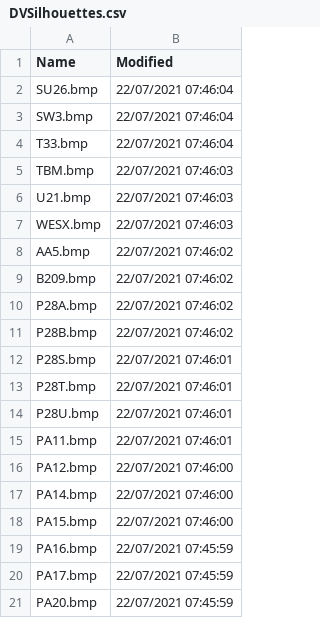
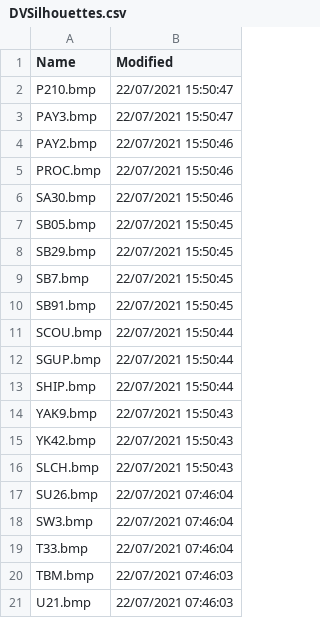
Before and after one commit to classicvalues/VRSOperatorFlags, a CSV file: DVSilhouettes.csv, drawn as a sheet; only a part is shown; the shorter side is filled out with more unchanged rows; the diff names each change by its address in the sheet, - before the commit and + after, or states it on an @@ line.

```diff
--- a/DVSilhouettes.csv
+++ b/DVSilhouettes.csv
+row 2: P210.bmp | 22/07/2021 15:50:47
+row 3: PAY3.bmp | 22/07/2021 15:50:47
+row 4: PAY2.bmp | 22/07/2021 15:50:46
+row 5: PROC.bmp | 22/07/2021 15:50:46
+row 6: SA30.bmp | 22/07/2021 15:50:46
+row 7: SB05.bmp | 22/07/2021 15:50:45
+row 8: SB29.bmp | 22/07/2021 15:50:45
+row 9: SB7.bmp | 22/07/2021 15:50:45
+row 10: SB91.bmp | 22/07/2021 15:50:45
+row 11: SCOU.bmp | 22/07/2021 15:50:44
+row 12: SGUP.bmp | 22/07/2021 15:50:44
+row 13: SHIP.bmp | 22/07/2021 15:50:44
+row 14: YAK9.bmp | 22/07/2021 15:50:43
+row 15: YK42.bmp | 22/07/2021 15:50:43
+row 16: SLCH.bmp | 22/07/2021 15:50:43
```
Also changed, not shown: Silhouettes.csv, 2 other files.
